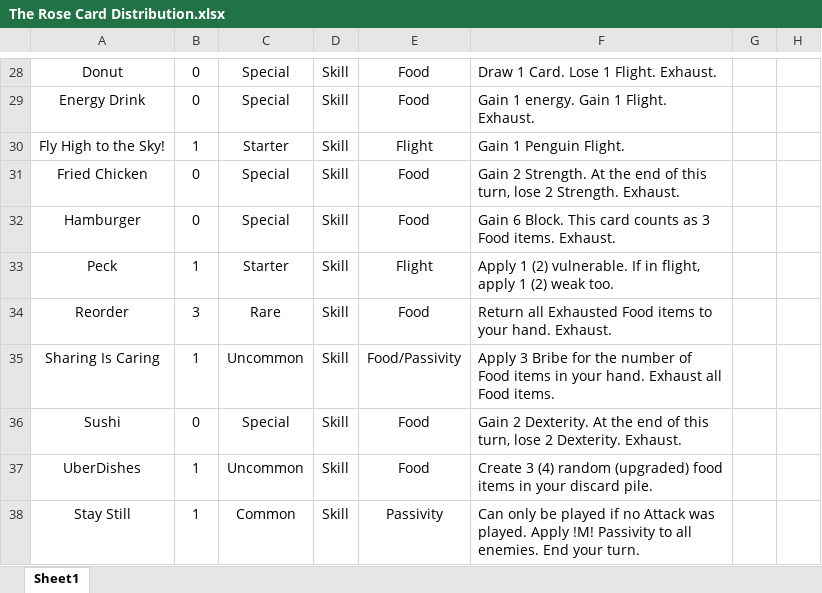
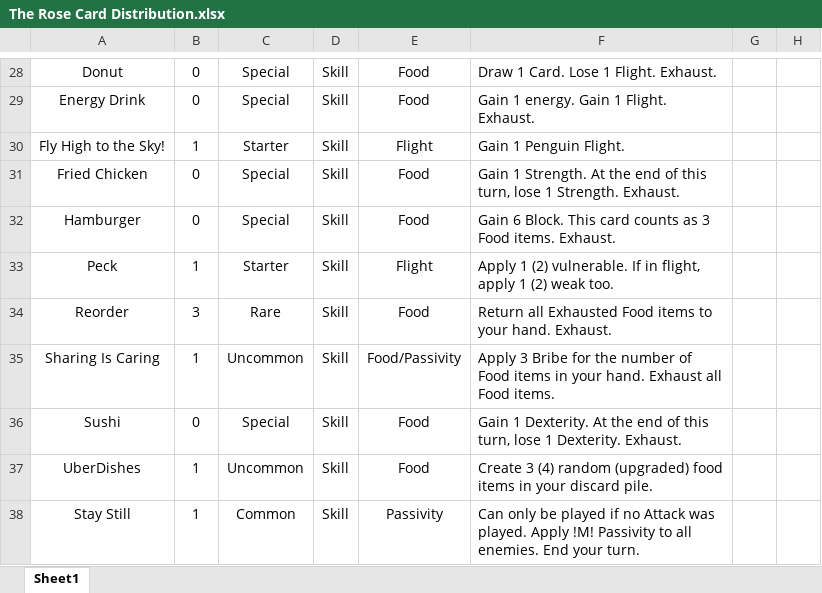
Before and after one commit to brandonduong/The-Rose, an Excel workbook: The Rose Card Distribution.xlsx, sheet Sheet1, drawn as a sheet; only a part is shown, gaps mark what is left out; values as stored, in another font and other column widths than the file's, no borders; table styles not drawn; the diff names each change by its address in the sheet, - before the commit and + after, or states it on an @@ line.

Commit message:
Updated to reflect latest balance changes.

```diff
--- a/The Rose Card Distribution.xlsx (sheet Sheet1)
+++ b/The Rose Card Distribution.xlsx (sheet Sheet1)
-F31: Gain 2 Strength. At the end of this turn, lose 2 Strength. Exhaust.
+F31: Gain 1 Strength. At the end of this turn, lose 1 Strength. Exhaust.
-F36: Gain 2 Dexterity. At the end of this turn, lose 2 Dexterity. Exhaust.
+F36: Gain 1 Dexterity. At the end of this turn, lose 1 Dexterity. Exhaust.
```
